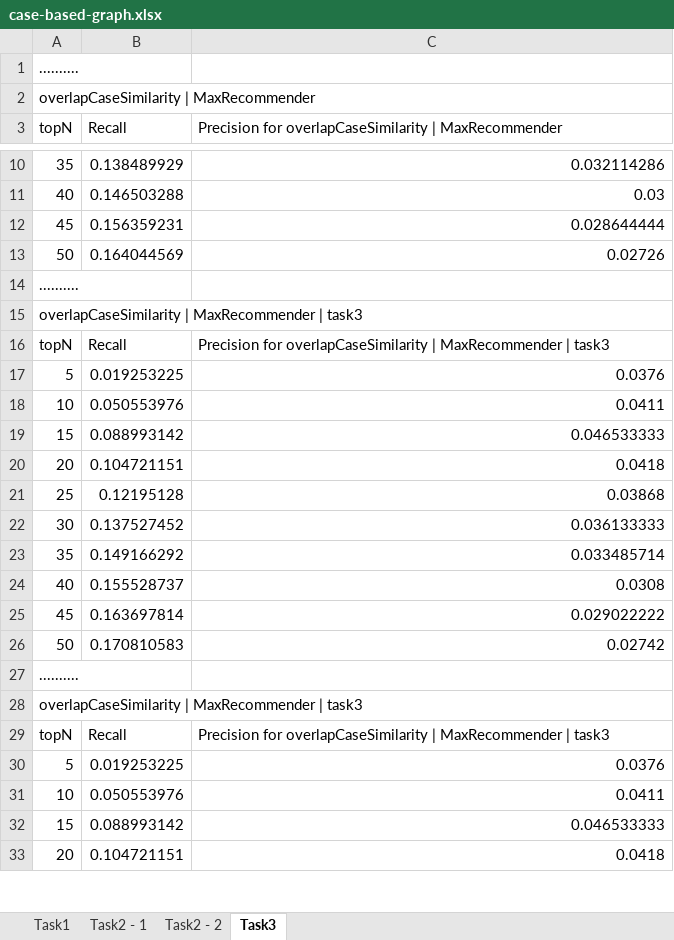
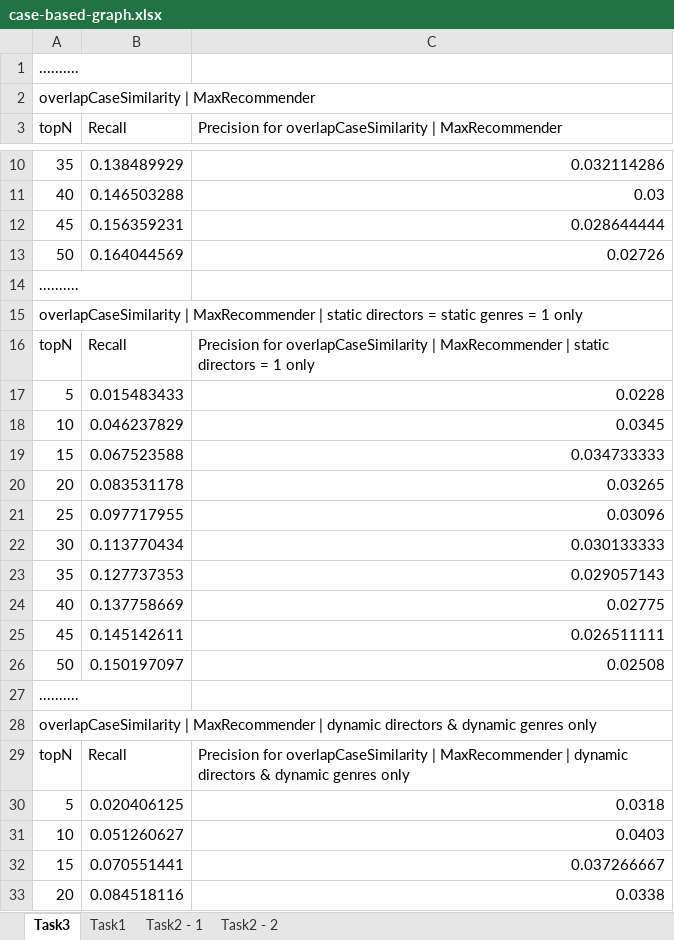
Before and after one commit to remipichon/recommender_system, an Excel workbook: case-based/readme/case-based-graph.xlsx, sheet Task3, drawn as a sheet; only a part is shown, gaps mark what is left out; values as stored, in another font and other column widths than the file's, no borders; charts and pictures not drawn; the diff covers the shown part only; the diff names each change by its address in the sheet, - before the commit and + after, or states it on an @@ line.

Commit message:
success task 3 ! dynamic weight for directors and genres + static weight for artist

```diff
--- a/case-based/readme/case-based-graph.xlsx (sheet Task3)
+++ b/case-based/readme/case-based-graph.xlsx (sheet Task3)
@@ sheet tab order changed: Task3 | Task1 | Task2 - 1 | Task2 - 2 @@
-A15 (topN): …MaxRecommender | task3
+A15 (topN): …MaxRecommender | static directors = static genres = 1 only
-C16: …MaxRecommender | task3
+C16: …MaxRecommender | static directors = 1 only
-B17 (Recall): 0.019253225
+B17 (Recall): 0.015483433
-C17: 0.0376
+C17: 0.0228
-B18 (Recall): 0.050553976
+B18 (Recall): 0.046237829
-C18: 0.0411
+C18: 0.0345
-B19 (Recall): 0.088993142
+B19 (Recall): 0.067523588
-C19: 0.046533333
+C19: 0.034733333
-B20 (Recall): 0.104721151
+B20 (Recall): 0.083531178
-C20: 0.0418
+C20: 0.03265
-B21 (Recall): 0.12195128
+B21 (Recall): 0.097717955
-C21: 0.03868
+C21: 0.03096
-B22 (Recall): 0.137527452
+B22 (Recall): 0.113770434
-C22: 0.036133333
+C22: 0.030133333
-B23 (Recall): 0.149166292
+B23 (Recall): 0.127737353
-C23: 0.033485714
+C23: 0.029057143
-B24 (Recall): 0.155528737
+B24 (Recall): 0.137758669
-C24: 0.0308
+C24: 0.02775
-B25 (Recall): 0.163697814
+B25 (Recall): 0.145142611
-C25: 0.029022222
+C25: 0.026511111
-B26 (Recall): 0.170810583
+B26 (Recall): 0.150197097
-C26: 0.02742
+C26: 0.02508
-A28 (topN): …MaxRecommender | task3
+A28 (topN): …MaxRecommender | dynamic directors & dynamic genres only
-C29: …MaxRecommender | task3
+C29: …MaxRecommender | dynamic directors & dynamic genres only
-B30 (Recall): 0.019253225
+B30 (Recall): 0.020406125
-C30: 0.0376
+C30: 0.0318
-B31 (Recall): 0.050553976
+B31 (Recall): 0.051260627
-C31: 0.0411
+C31: 0.0403
-B32 (Recall): 0.088993142
+B32 (Recall): 0.070551441
-C32: 0.046533333
+C32: 0.037266667
-B33 (Recall): 0.104721151
+B33 (Recall): 0.084518116
-C33: 0.0418
+C33: 0.0338
```
Also changed, not shown: 34 edited cells elsewhere in this sheet, charts or pictures, 7 other files.
